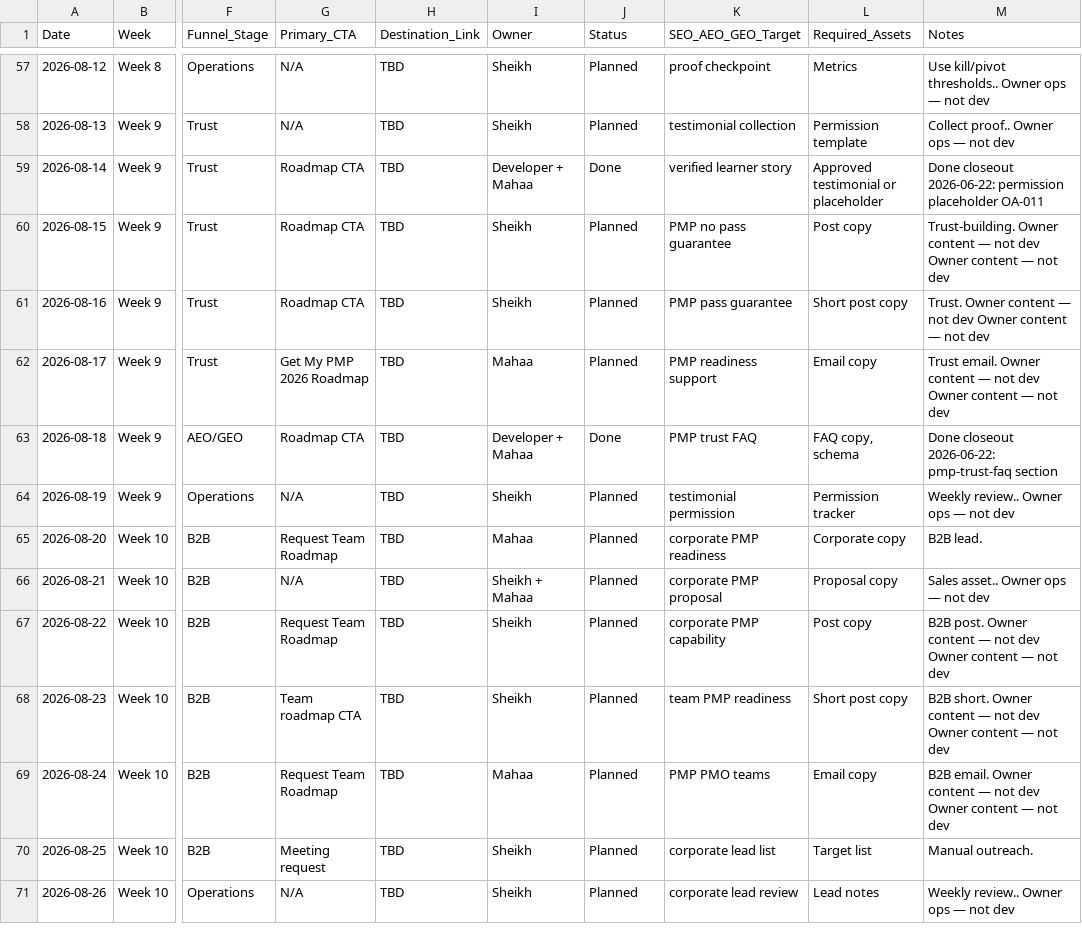
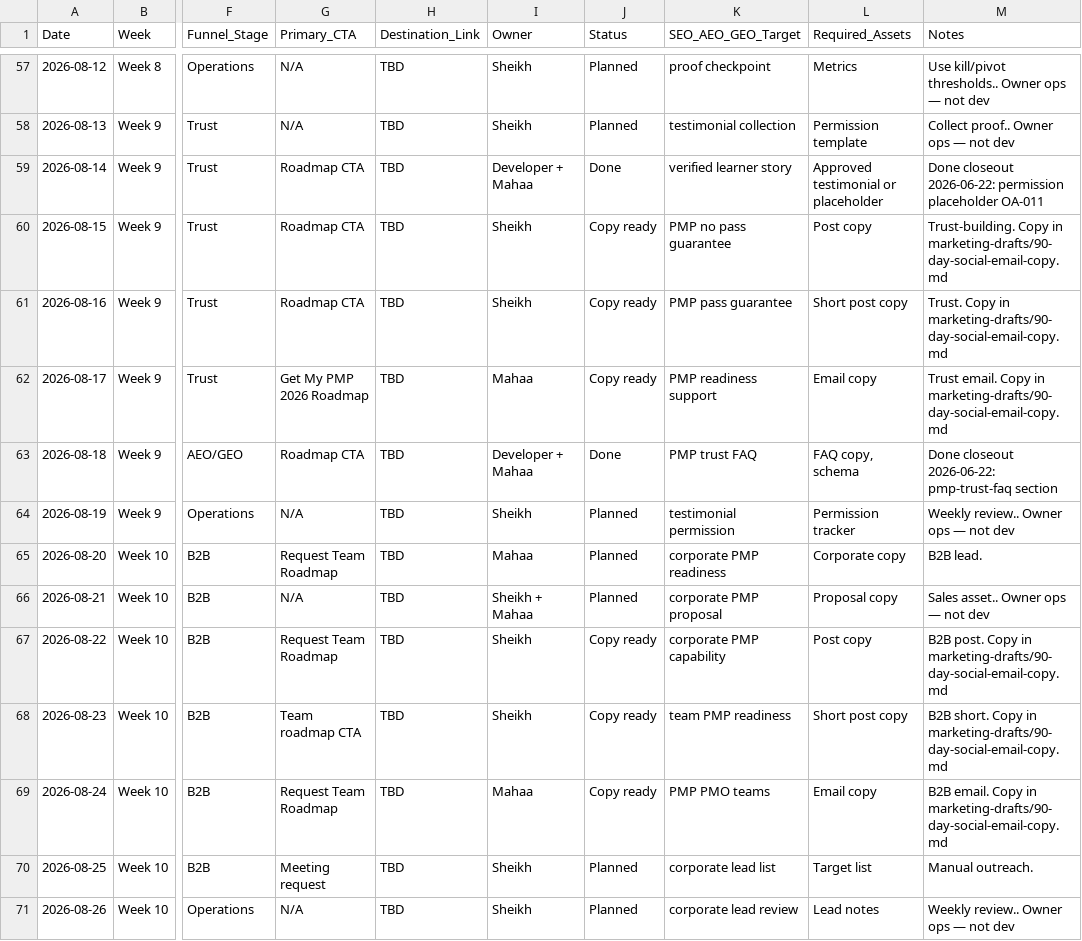
Before and after one commit to nauticalinsightsai-boop/PMS, a CSV file: docs/internal/pmstructure-90-day-marketing-schedule.csv, drawn as a sheet; only a part is shown, gaps mark what is left out; the diff covers the shown part only; the diff names each change by its address in the sheet, - before the commit and + after, or states it on an @@ line.

```diff
--- a/docs/internal/pmstructure-90-day-marketing-schedule.csv
+++ b/docs/internal/pmstructure-90-day-marketing-schedule.csv
-J60:J62 (Status): Planned
+J60:J62 (Status): Copy ready
-M60 (Notes): Trust-building. Owner content — not dev Owner content — not dev
+M60 (Notes): Trust-building. Copy in marketing-drafts/90-day-social-email-copy.md
-M61 (Notes): Trust. Owner content — not dev Owner content — not dev
+M61 (Notes): Trust. Copy in marketing-drafts/90-day-social-email-copy.md
-M62 (Notes): Trust email. Owner content — not dev Owner content — not dev
+M62 (Notes): Trust email. Copy in marketing-drafts/90-day-social-email-copy.md
-J67:J69 (Status): Planned
+J67:J69 (Status): Copy ready
-M67 (Notes): B2B post. Owner content — not dev Owner content — not dev
+M67 (Notes): B2B post. Copy in marketing-drafts/90-day-social-email-copy.md
-M68 (Notes): B2B short. Owner content — not dev Owner content — not dev
+M68 (Notes): B2B short. Copy in marketing-drafts/90-day-social-email-copy.md
-M69 (Notes): B2B email. Owner content — not dev Owner content — not dev
+M69 (Notes): B2B email. Copy in marketing-drafts/90-day-social-email-copy.md
```
Also changed, not shown: 76 edited cells elsewhere in this file, 10 other files.
